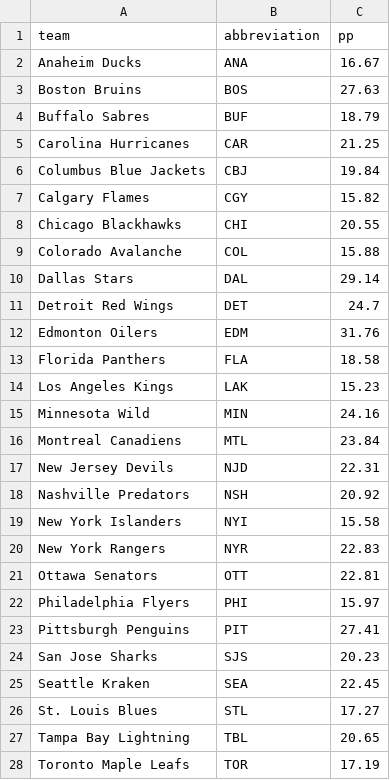
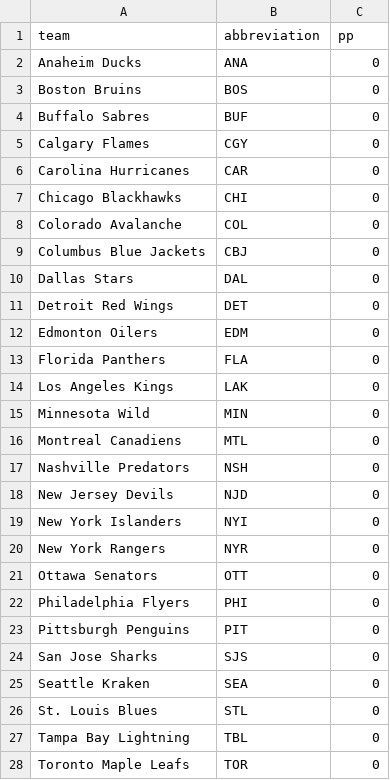
Before and after one commit to ceddto100/Kelly-s-Criterion-calculator, a CSV file: frontend/public/stats/nhl/nhl_pp.csv, drawn as a sheet; only a part is shown; the diff covers the shown part only.

```diff
--- a/frontend/public/stats/nhl/nhl_pp.csv
+++ b/frontend/public/stats/nhl/nhl_pp.csv
@@ -1,28 +1,28 @@
 "team","abbreviation","pp"
-"Anaheim Ducks","ANA",16.67
-"Boston Bruins","BOS",27.63
-"Buffalo Sabres","BUF",18.79
-"Carolina Hurricanes","CAR",21.25
-"Columbus Blue Jackets","CBJ",19.84
-"Calgary Flames","CGY",15.82
-"Chicago Blackhawks","CHI",20.55
-"Colorado Avalanche","COL",15.88
-"Dallas Stars","DAL",29.14
-"Detroit Red Wings","DET",24.7
-"Edmonton Oilers","EDM",31.76
-"Florida Panthers","FLA",18.58
-"Los Angeles Kings","LAK",15.23
-"Minnesota Wild","MIN",24.16
-"Montreal Canadiens","MTL",23.84
-"New Jersey Devils","NJD",22.31
-"Nashville Predators","NSH",20.92
-"New York Islanders","NYI",15.58
-"New York Rangers","NYR",22.83
-"Ottawa Senators","OTT",22.81
-"Philadelphia Flyers","PHI",15.97
-"Pittsburgh Penguins","PIT",27.41
-"San Jose Sharks","SJS",20.23
-"Seattle Kraken","SEA",22.45
-"St. Louis Blues","STL",17.27
-"Tampa Bay Lightning","TBL",20.65
-"Toronto Maple Leafs","TOR",17.19
+"Anaheim Ducks","ANA",0
+"Boston Bruins","BOS",0
+"Buffalo Sabres","BUF",0
+"Calgary Flames","CGY",0
+"Carolina Hurricanes","CAR",0
+"Chicago Blackhawks","CHI",0
+"Colorado Avalanche","COL",0
+"Columbus Blue Jackets","CBJ",0
+"Dallas Stars","DAL",0
+"Detroit Red Wings","DET",0
+"Edmonton Oilers","EDM",0
+"Florida Panthers","FLA",0
+"Los Angeles Kings","LAK",0
+"Minnesota Wild","MIN",0
+"Montreal Canadiens","MTL",0
+"Nashville Predators","NSH",0
+"New Jersey Devils","NJD",0
+"New York Islanders","NYI",0
+"New York Rangers","NYR",0
+"Ottawa Senators","OTT",0
+"Philadelphia Flyers","PHI",0
+"Pittsburgh Penguins","PIT",0
+"San Jose Sharks","SJS",0
+"Seattle Kraken","SEA",0
+"St. Louis Blues","STL",0
+"Tampa Bay Lightning","TBL",0
+"Toronto Maple Leafs","TOR",0
```
Also changed, not shown: 2 added rows, 2 removed rows and 3 edited cells elsewhere in this file, frontend/public/stats/nfl/nfl_def_yards.csv, frontend/public/stats/nfl/nfl_off_yards.csv, 19 other files.
